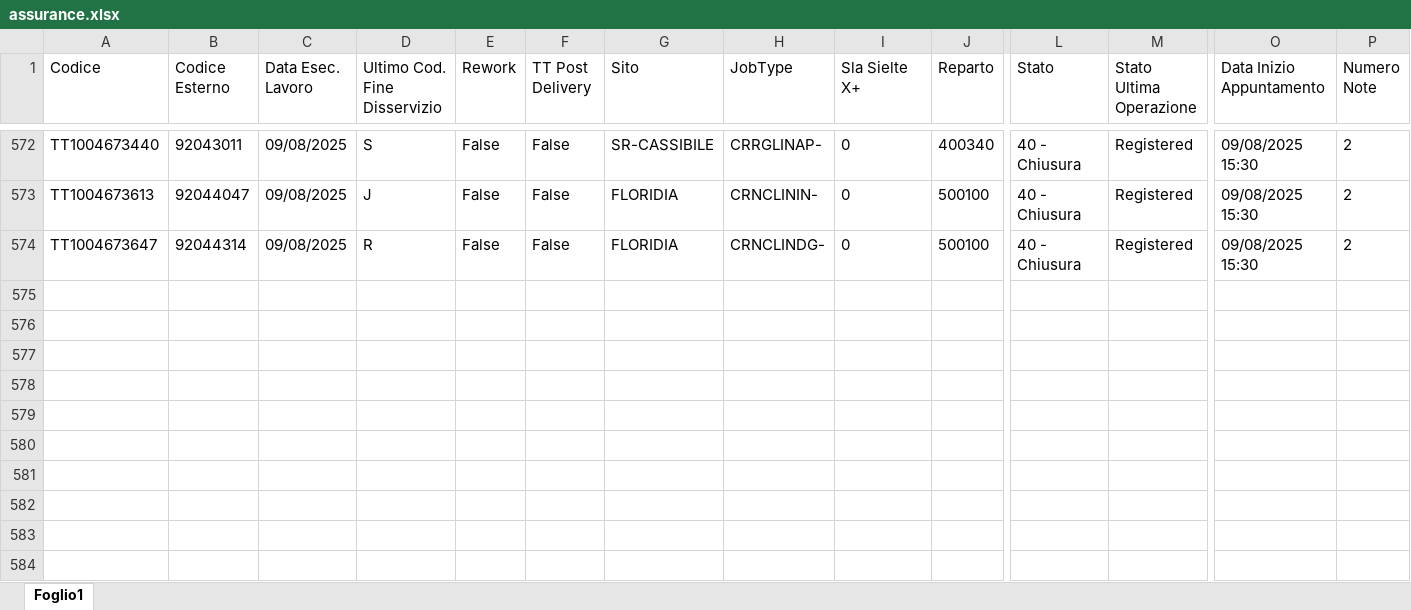
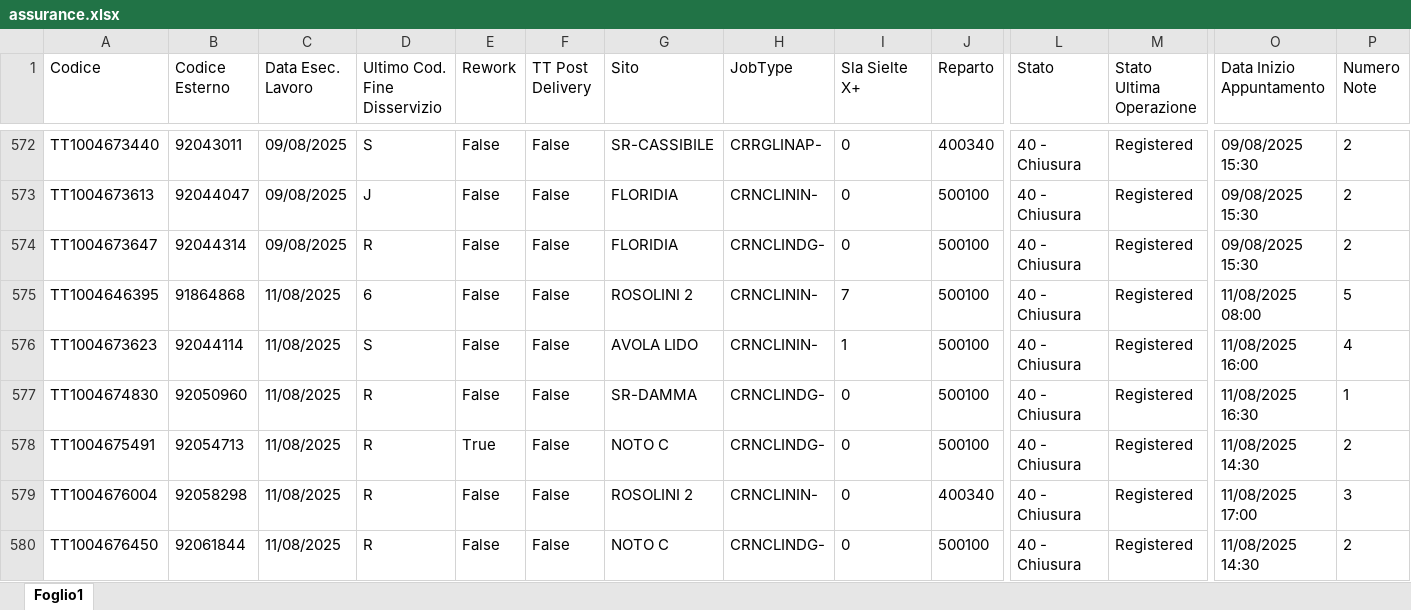
Before and after one commit to lbianco11197/Avanzamento-Impulsiva-v2, an Excel workbook: assurance.xlsx, sheet Foglio1, drawn as a sheet; only a part is shown, gaps mark what is left out; values as stored, in another font and other column widths than the file's, no borders; rows hold the shown columns only; the diff names each change by its address in the sheet, - before the commit and + after, or states it on an @@ line.

Commit message:
Aggiornato da lbianco via Streamlit

```diff
--- a/assurance.xlsx (sheet Foglio1)
+++ b/assurance.xlsx (sheet Foglio1)
+row 575: TT1004646395 | 91864868 | 11/08/2025 | 6 | False | False | ROSOLINI 2 | CRNCLININ- | 7 | 500100 | 40 - Chiusura | Registered | 11/08/2025 08:00 | 5
+row 576: TT1004673623 | 92044114 | 11/08/2025 | S | False | False | AVOLA LIDO | CRNCLININ- | 1 | 500100 | 40 - Chiusura | Registered | 11/08/2025 16:00 | 4
+row 577: TT1004674830 | 92050960 | 11/08/2025 | R | False | False | SR-DAMMA | CRNCLINDG- | 0 | 500100 | 40 - Chiusura | Registered | 11/08/2025 16:30 | 1
+row 578: TT1004675491 | 92054713 | 11/08/2025 | R | True | False | NOTO C | CRNCLINDG- | 0 | 500100 | 40 - Chiusura | Registered | 11/08/2025 14:30 | 2
+row 579: TT1004676004 | 92058298 | 11/08/2025 | R | False | False | ROSOLINI 2 | CRNCLININ- | 0 | 400340 | 40 - Chiusura | Registered | 11/08/2025 17:00 | 3
+row 580: TT1004676450 | 92061844 | 11/08/2025 | R | False | False | NOTO C | CRNCLINDG- | 0 | 500100 | 40 - Chiusura | Registered | 11/08/2025 14:30 | 2
```
